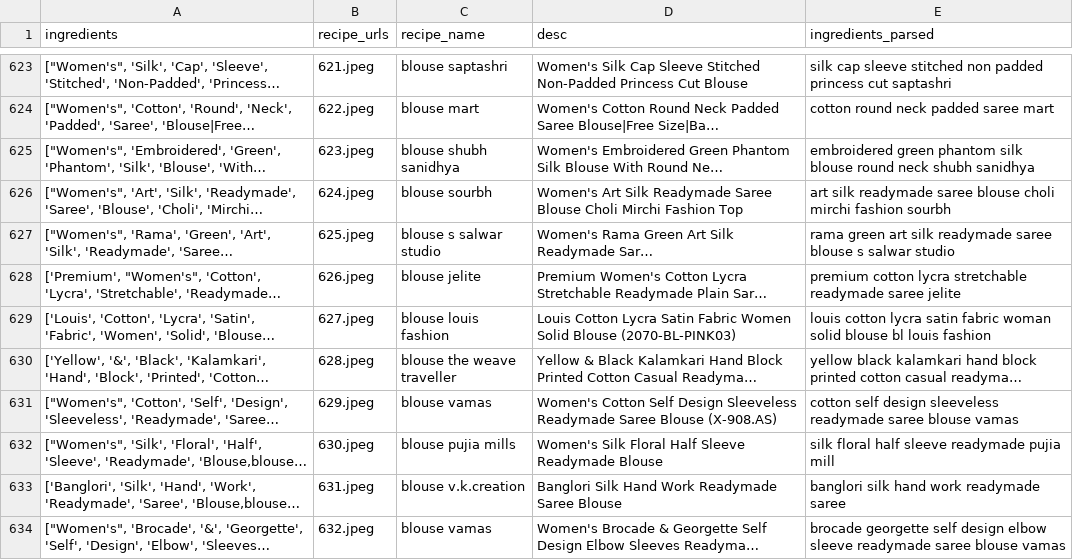
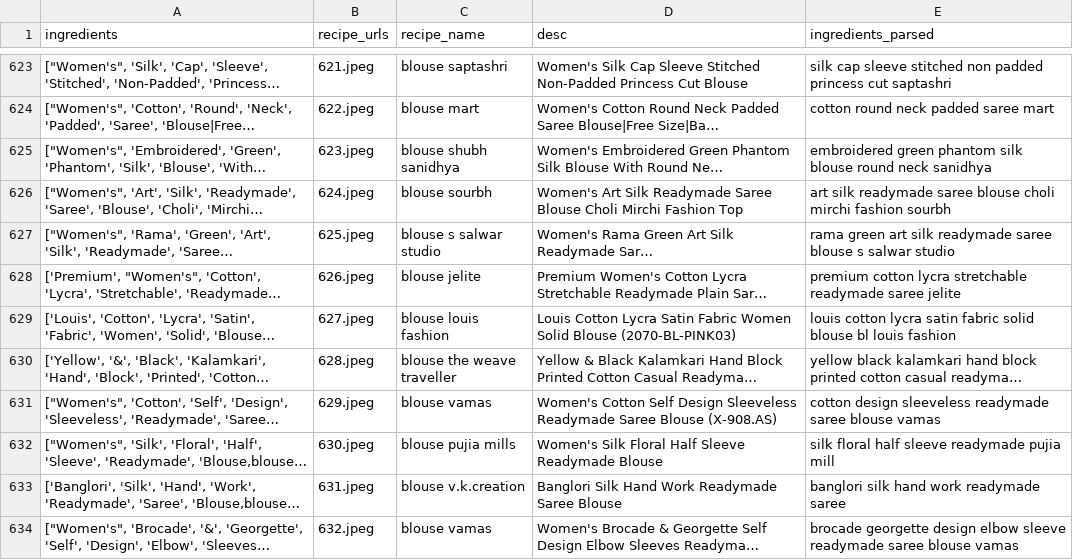
Before and after one commit to parkstreetventures/StylePari, a CSV file: data/saree_parsed_new.csv, drawn as a sheet; only a part is shown, gaps mark what is left out; long unchanged cells end in …; the diff covers the shown part only; the diff names each change by its address in the sheet, - before the commit and + after, or states it on an @@ line.

```diff
--- a/data/saree_parsed_new.csv
+++ b/data/saree_parsed_new.csv
-E625 (ingredients_parsed): …round neck shubh sanidhya
+E625 (ingredients_parsed): …round neck sanidhya
-E629 (ingredients_parsed): …satin fabric woman solid blouse…
+E629 (ingredients_parsed): …satin fabric solid blouse…
-E631 (ingredients_parsed): cotton self design sleeveless…
+E631 (ingredients_parsed): cotton design sleeveless…
-E634 (ingredients_parsed): brocade georgette self design elbow…
+E634 (ingredients_parsed): brocade georgette design elbow…
```
Also changed, not shown: 154 edited cells elsewhere in this file, 11 other files.
